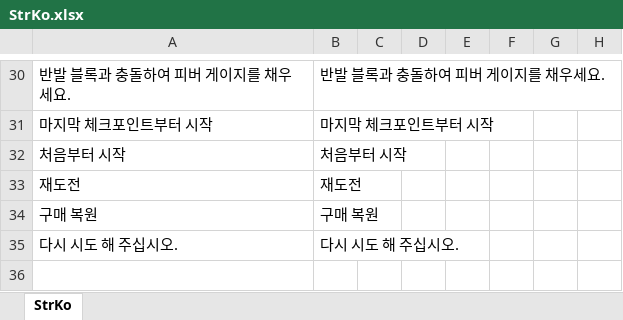
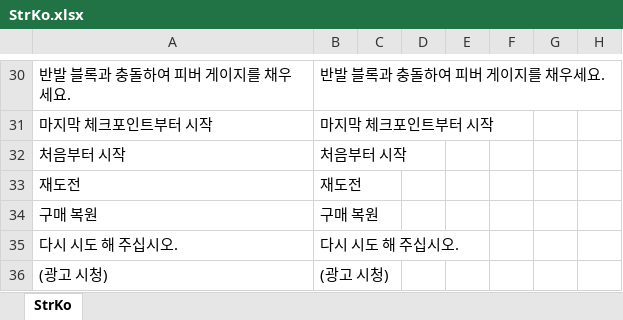
Before and after one commit to gasbank/unity-balloon, an Excel workbook: Data/StrKo.xlsx, sheet StrKo, drawn as a sheet; only a part is shown, gaps mark what is left out; values as stored, in another font and other column widths than the file's, no borders; the diff names each change by its address in the sheet, - before the commit and + after, or states it on an @@ line.

```diff
--- a/Data/StrKo.xlsx (sheet StrKo)
+++ b/Data/StrKo.xlsx (sheet StrKo)
+row 36: (광고 시청) | (광고 시청)
```
Also changed, not shown: Data/StrEn.xlsx, 6 other files.
